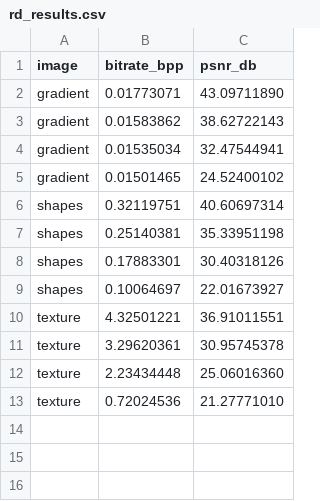
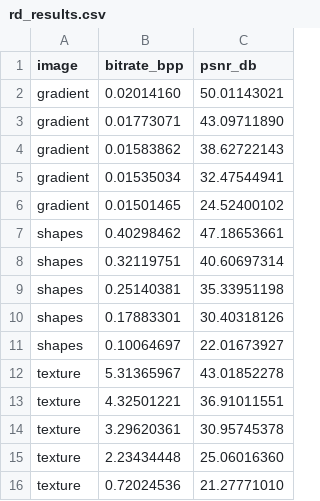
Before and after one commit to LouDev1c/EE5347-Final-Project, a CSV file: results/rd_results.csv, drawn as a sheet.

```diff
--- a/results/rd_results.csv
+++ b/results/rd_results.csv
@@ -1,2 +1,3 @@
 image,bitrate_bpp,psnr_db
+gradient,0.02014160,50.01143021
 gradient,0.01773071,43.09711890
@@ -5,2 +6,3 @@ gradient,0.01535034,32.47544941
 gradient,0.01501465,24.52400102
+shapes,0.40298462,47.18653661
 shapes,0.32119751,40.60697314
@@ -9,2 +11,3 @@ shapes,0.17883301,30.40318126
 shapes,0.10064697,22.01673927
+texture,5.31365967,43.01852278
 texture,4.32501221,36.91011551
```
Also changed, not shown: 9 other files.
